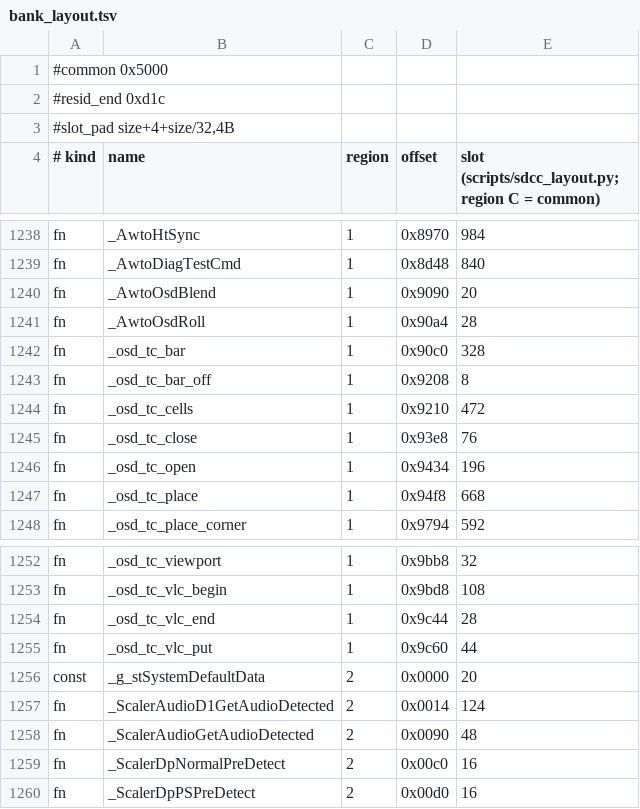
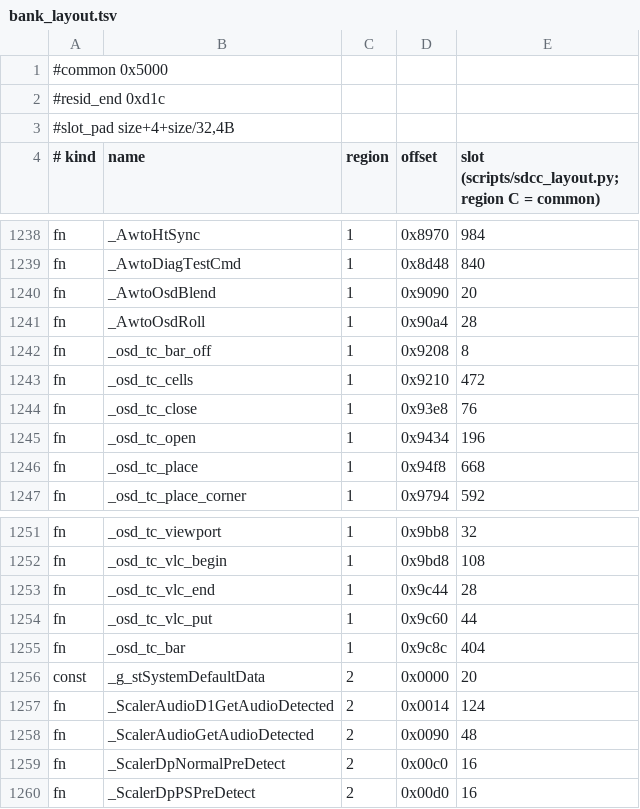
Before and after one commit to awto-au/awto-ddc, a TSV file: fw/bank_layout.tsv, drawn as a sheet; only a part is shown, gaps mark what is left out; removed rows and columns are numbered as before the commit, all else as after; the diff names each change by its address in the sheet, - before the commit and + after, or states it on an @@ line.

```diff
--- a/fw/bank_layout.tsv
+++ b/fw/bank_layout.tsv
-row 1242: fn | _osd_tc_bar | 1 | 0x90c0 | 328
+row 1255: fn | _osd_tc_bar | 1 | 0x9c8c | 404
```
Also changed, not shown: 4 other files.
